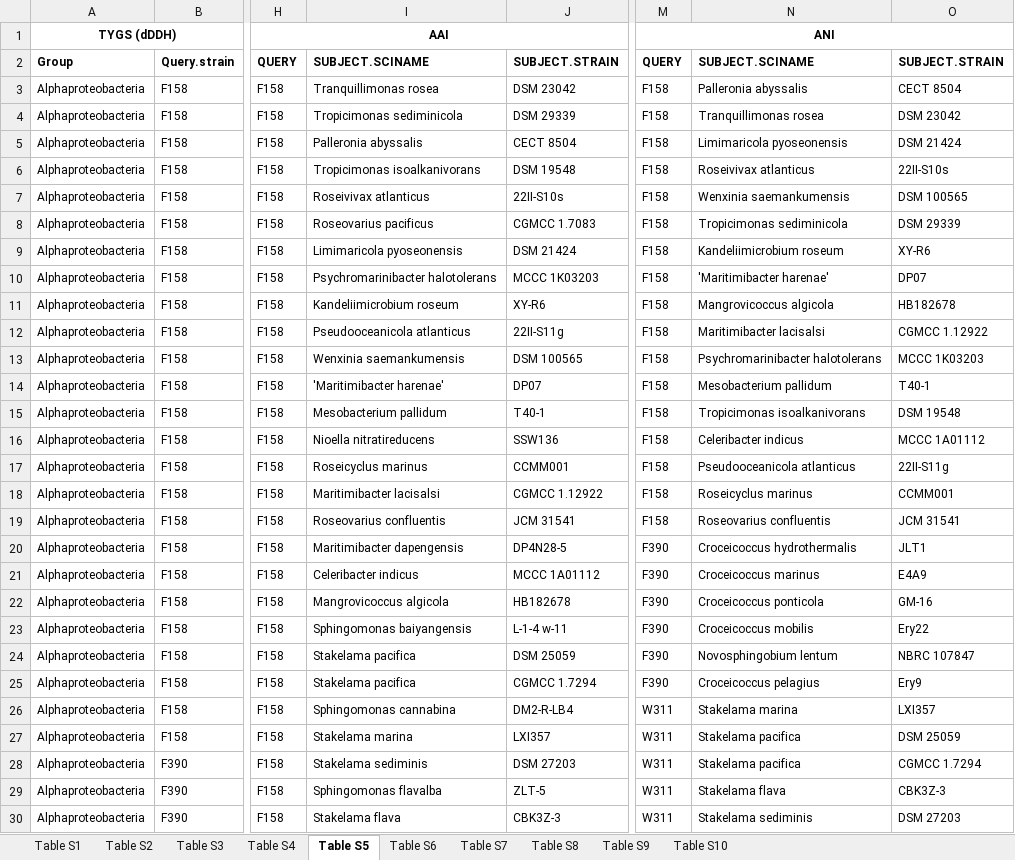
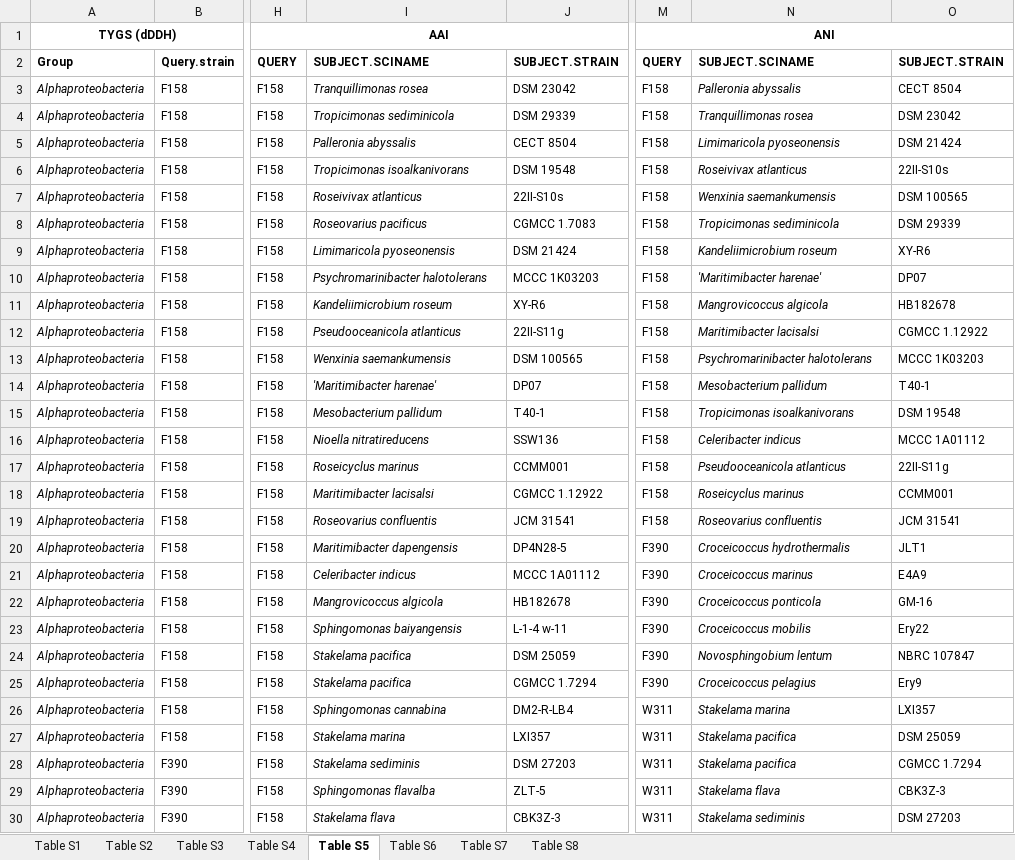
Before and after one commit to x-rv/Manuscript-2024, an Excel workbook: SupplTables.xlsx, sheet Table S5, drawn as a sheet; only a part is shown, gaps mark what is left out; values as stored, in another font and other column widths than the file's, no borders; the diff covers the shown part only; the diff names each change by its address in the sheet, - before the commit and + after, or states it on an @@ line.

```diff
--- a/SupplTables.xlsx (sheet Table S5)
+++ b/SupplTables.xlsx (sheet Table S5)
-sheet tab: Table S9
-sheet tab: Table S10
-A3:A30 italic: off
+A3:A30 italic: on
-I3:I30 italic: off
+I3:I30 italic: on
-N3:N30 italic: off
+N3:N30 italic: on
```
Also changed, not shown: cell formats elsewhere in this sheet, sheet Table S8, sheet Table S7, sheet Table S4, sheet Table S2, sheet Table S6, sheet Table S1, 1 more sheet, formulas that keep their value, 1 other file.
